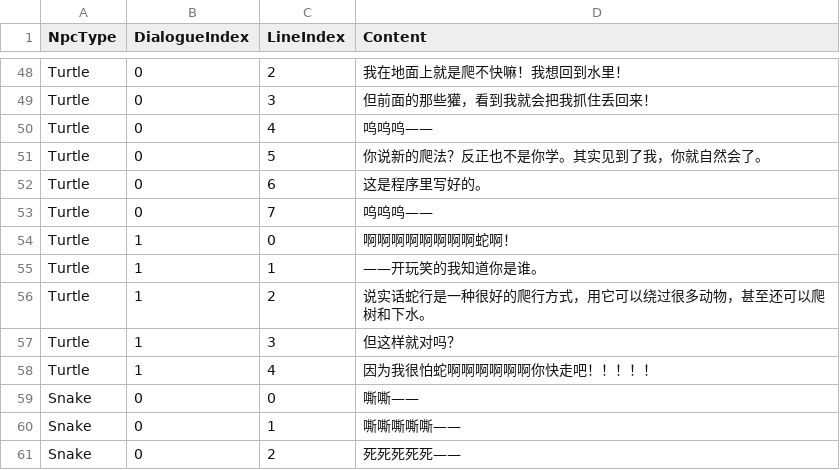
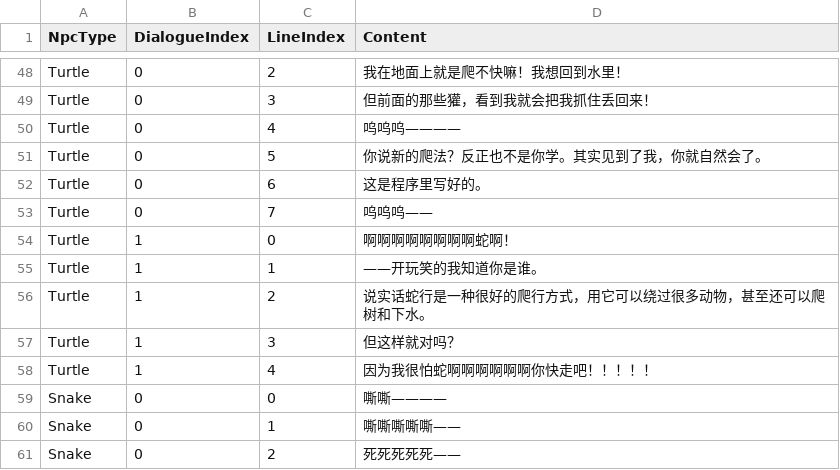
Before and after one commit to Rauhel/crawling-in-the-dark, a CSV file: Crawl up/Assets/Resources/Dialogues/NpcDialogues.csv, drawn as a sheet; only a part is shown, gaps mark what is left out.

Commit message:
feat: 重构NPC对话系统，使用DialogueTrigger替代DialogueContent
- 移除DialogueContent类，新增DialogueTrigger类来管理对话触发条件
- 为所有NPC预制体添加npcType属性(Cat/Chameleon/Frog/Snake/Turtle)
- 修改对话触发逻辑，现在基于DialogueTrigger和爬行类型触发
- 添加对话触发状态追踪(hasTriggered)防止重复触发
- 优化DialogueData初始化日志输出
- 修改NPC对话CSV文件中的部分文本内容
- 重构StartDialogue方法，增加错误处理和状态管理

```diff
--- a/Crawl up/Assets/Resources/Dialogues/NpcDialogues.csv
+++ b/Crawl up/Assets/Resources/Dialogues/NpcDialogues.csv
@@ -49,3 +49,3 @@ Turtle,0,2,我在地面上就是爬不快嘛！我想回到水里！
 Turtle,0,3,但前面的那些獾，看到我就会把我抓住丢回来！
-Turtle,0,4,呜呜呜——
+Turtle,0,4,呜呜呜————
 Turtle,0,5,你说新的爬法？反正也不是你学。其实见到了我，你就自然会了。
@@ -58,3 +58,3 @@ Turtle,1,3,但这样就对吗？
 Turtle,1,4,因为我很怕蛇啊啊啊啊啊啊你快走吧！！！！！
-Snake,0,0,嘶嘶——
+Snake,0,0,嘶嘶————
 Snake,0,1,嘶嘶嘶嘶嘶——
```
Also changed, not shown: 8 other files.
